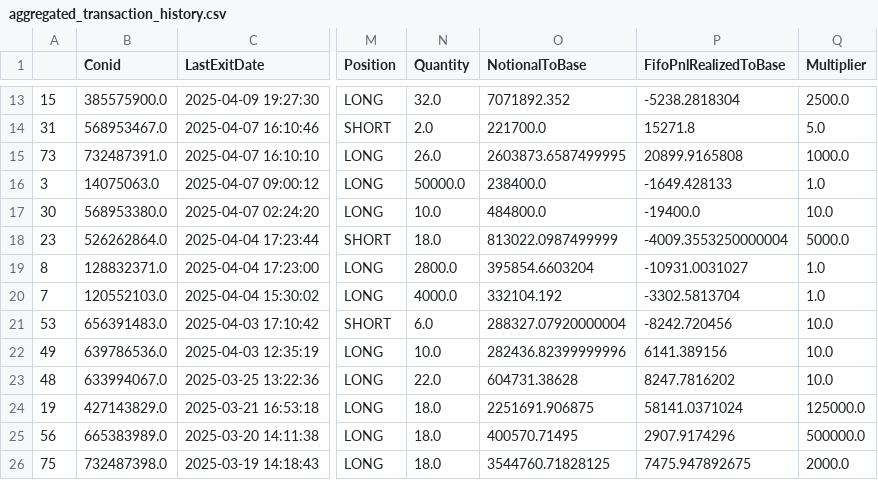
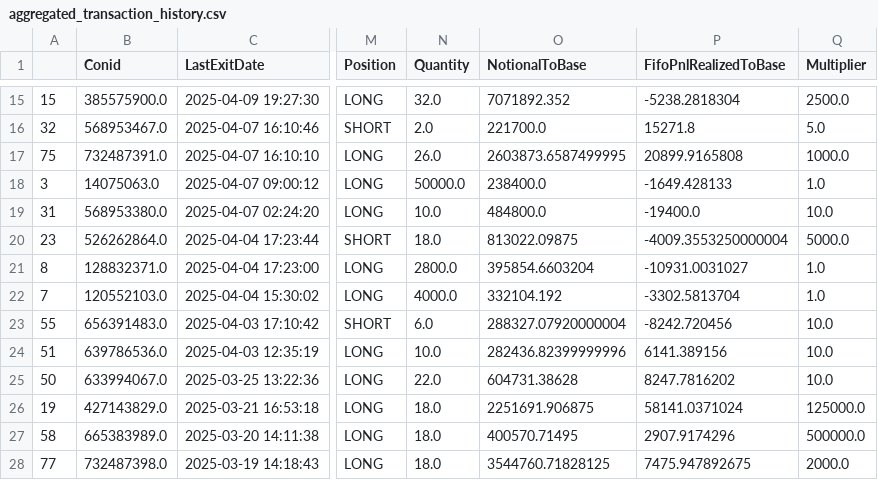
Before and after one commit to foscoa/Qcore, a CSV file: Q_Pareto_Transaction_History_DEV/Data/aggregated_transaction_history.csv, drawn as a sheet; only a part is shown, gaps mark what is left out; addresses are those after the commit; the diff covers the shown part only; the diff names each change by its address in the sheet, - before the commit and + after, or states it on an @@ line.

```diff
--- a/Q_Pareto_Transaction_History_DEV/Data/aggregated_transaction_history.csv
+++ b/Q_Pareto_Transaction_History_DEV/Data/aggregated_transaction_history.csv
-A16: 31
+A16: 32
-A17: 73
+A17: 75
-A19: 30
+A19: 31
-O20 (NotionalToBase): 813022.0987499999
+O20 (NotionalToBase): 813022.09875
-A23: 53
+A23: 55
-A24: 49
+A24: 51
-A25: 48
+A25: 50
-A27: 56
+A27: 58
-A28: 75
+A28: 77
```
Also changed, not shown: 2 added rows and 48 edited cells elsewhere in this file, Q_Pareto_Transaction_History_DEV/Data/corr_matrix.csv, Q_Pareto_Transaction_History_DEV/Data/mapping/symbol_mapping.csv, 8 other files.
